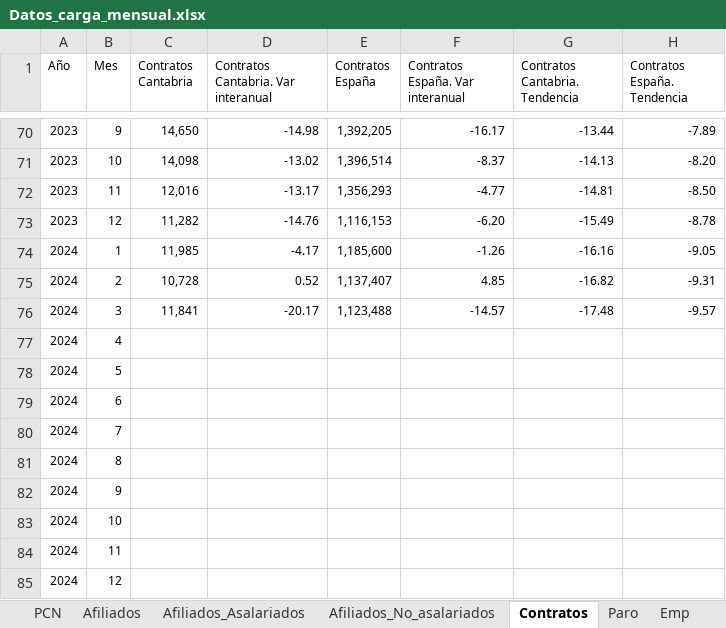
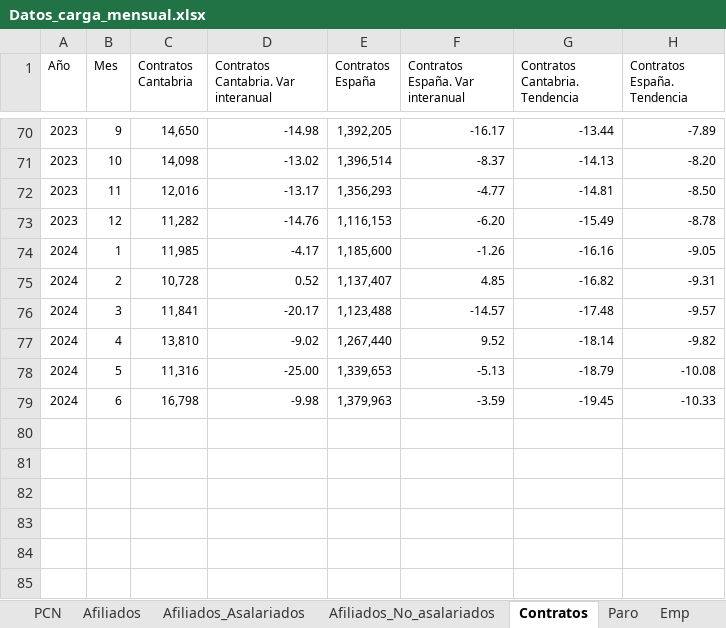
Before and after one commit to icane/economic-indicators, an Excel workbook: etl/data/input/Datos_carga_mensual.xlsx, sheet Contratos, drawn as a sheet; only a part is shown, gaps mark what is left out; values as stored, in another font and other column widths than the file's, no borders; removed rows and columns are numbered as before the commit, all else as after; the diff names each change by its address in the sheet, - before the commit and + after, or states it on an @@ line.

```diff
--- a/etl/data/input/Datos_carga_mensual.xlsx (sheet Contratos)
+++ b/etl/data/input/Datos_carga_mensual.xlsx (sheet Contratos)
-row 77: 2024 | 4
-row 78: 2024 | 5
-row 79: 2024 | 6
-row 80: 2024 | 7
-row 81: 2024 | 8
-row 82: 2024 | 9
-row 83: 2024 | 10
-row 84: 2024 | 11
-row 85: 2024 | 12
+row 77: 2024 | 4 | 13,810 | -9.02 | 1,267,440 | 9.52 | -18.14 | -9.82
+row 78: 2024 | 5 | 11,316 | -25.00 | 1,339,653 | -5.13 | -18.79 | -10.08
+row 79: 2024 | 6 | 16,798 | -9.98 | 1,379,963 | -3.59 | -19.45 | -10.33
```
Also changed, not shown: sheet Paro, sheet SM_D, sheet SM_C, 8 other files.
